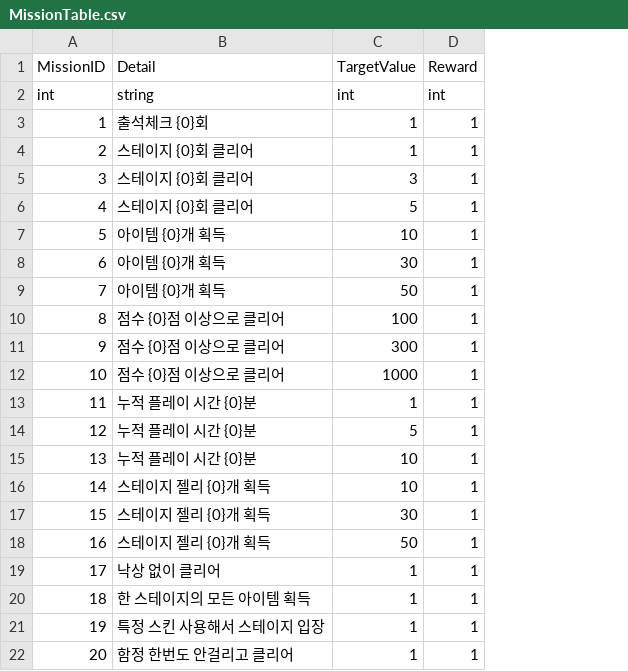
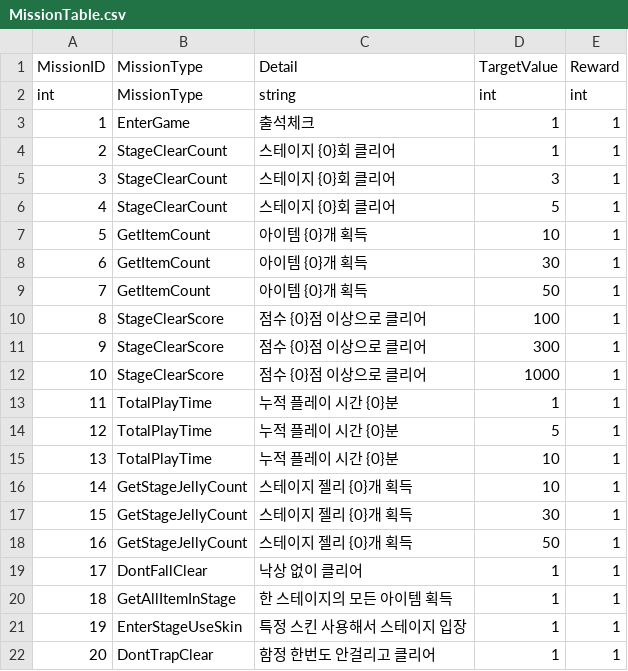
Before and after one commit to ldgnl22-collab/LaunchProject_CollectJellies, a CSV file: Assets/02_Scripts/Rocket22/CsvData/DataFiles/MissionTable.csv, drawn as a sheet; addresses are those after the commit; the diff names each change by its address in the sheet, - before the commit and + after, or states it on an @@ line.

```diff
--- a/Assets/02_Scripts/Rocket22/CsvData/DataFiles/MissionTable.csv
+++ b/Assets/02_Scripts/Rocket22/CsvData/DataFiles/MissionTable.csv
+column B (MissionType), rows 2-22: MissionType | EnterGame | StageClearCount | StageClearCount | StageClearCount | GetItemCount | GetItemCount | GetItemCount | StageClearScore | StageClearScore | StageClearScore | TotalPlayTime | TotalPlayTime | TotalPlayTime | GetStageJellyCount | GetStageJellyCount | GetStageJellyCount | DontFallClear | GetAllItemInStage | EnterStageUseSkin | DontTrapClear
-C3 (Detail): 출석체크 {0}회
+C3 (Detail): 출석체크
```
Also changed, not shown: 6 other files.
